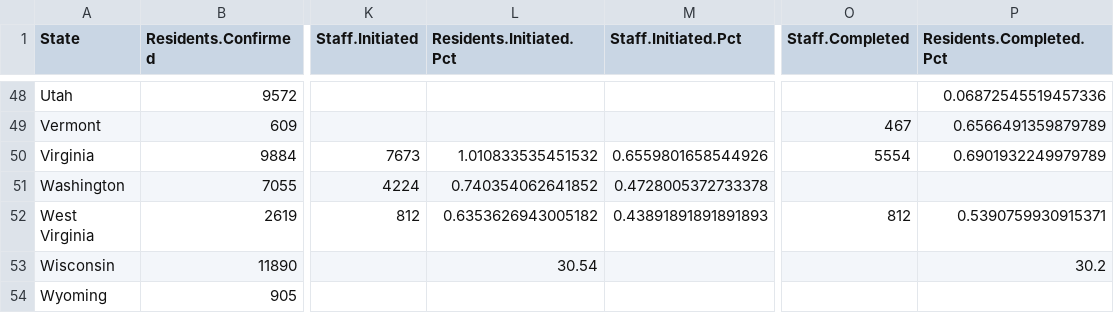
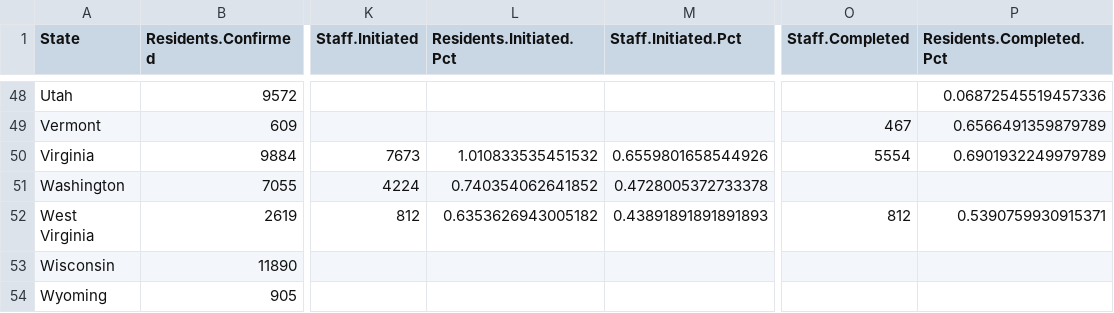
Before and after one commit to uclalawcovid19behindbars/data, a CSV file: latest-data/latest_state_counts.csv, drawn as a sheet; only a part is shown, gaps mark what is left out; the diff names each change by its address in the sheet, - before the commit and + after, or states it on an @@ line.

Commit message:
hot temp fix for WI vax rates

```diff
--- a/latest-data/latest_state_counts.csv
+++ b/latest-data/latest_state_counts.csv
-L53 (Residents.Initiated.Pct): 30.54
+L53 (Residents.Initiated.Pct): (empty)
-P53 (Residents.Completed.Pct): 30.2
+P53 (Residents.Completed.Pct): (empty)
```
